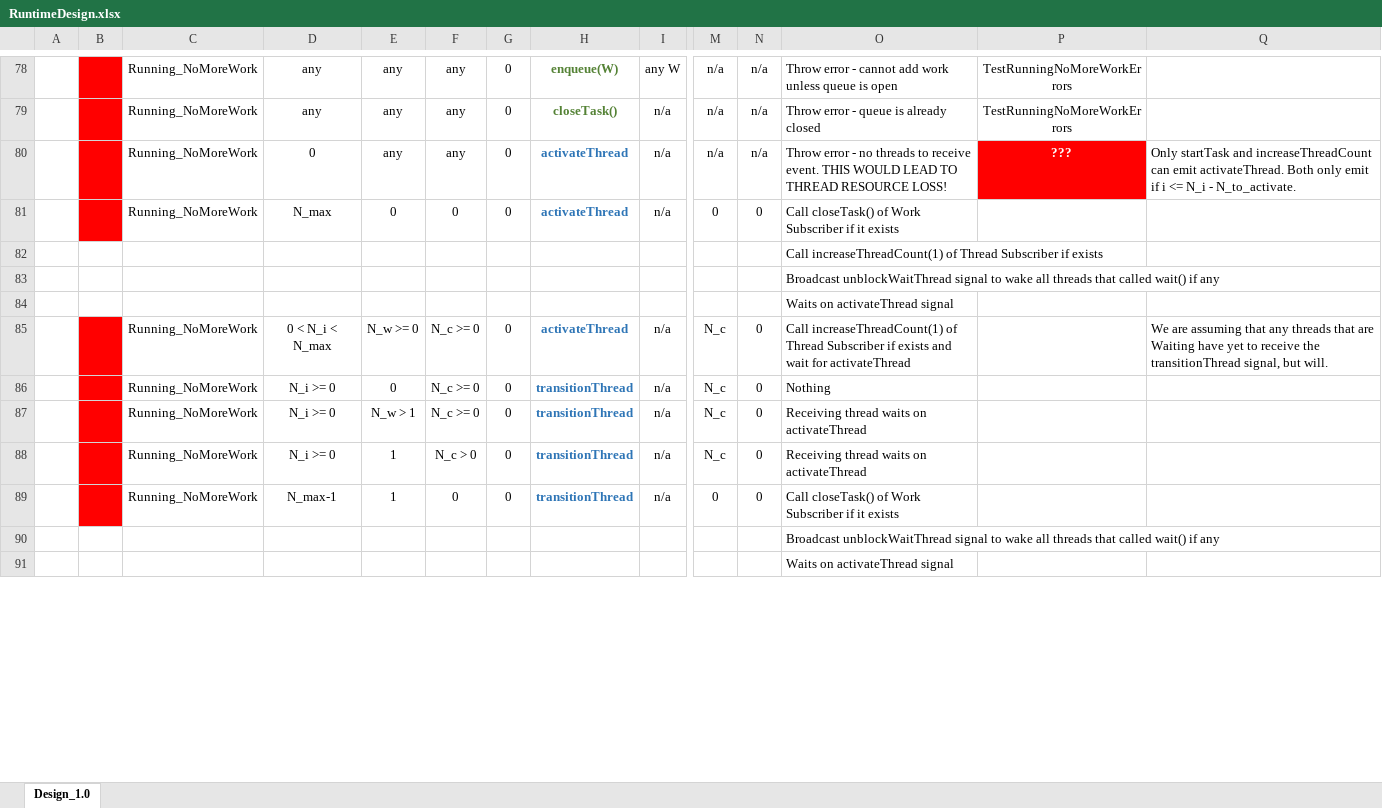
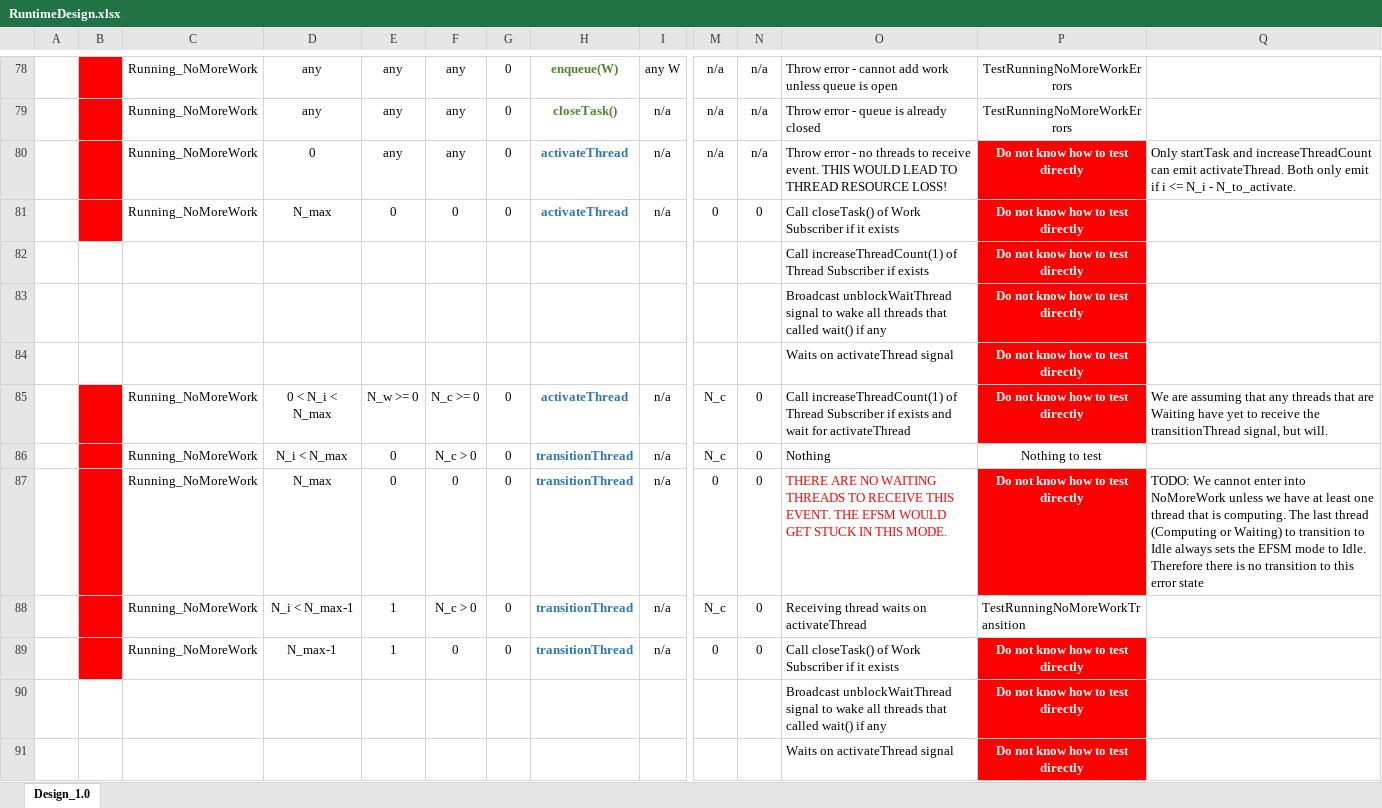
Before and after one commit to Flash-X/Milhoja, an Excel workbook: docs/RuntimeDesign.xlsx, sheet Design_1.0, drawn as a sheet; only a part is shown, gaps mark what is left out; values as stored, in another font and other column widths than the file's, no borders; removed rows and columns are numbered as before the commit, all else as after; rows hold the shown columns only; the diff covers the shown part only; the diff names each change by its address in the sheet, - before the commit and + after, or states it on an @@ line.

Commit message:
WIP: Finished adding unittests of EFSM transtions.  The testsuite requires a thorough review and cleaning.

```diff
--- a/docs/RuntimeDesign.xlsx (sheet Design_1.0)
+++ b/docs/RuntimeDesign.xlsx (sheet Design_1.0)
-P80: ???
+P80: Do not know how to test directly
-P81:P85: (empty)
+P81:P85: Do not know how to test directly
-P81:P85 fill: none
+P81:P85 fill: #FF0000
-D86: N_i >= 0
+D86: N_i < N_max
-F86: N_c >= 0
+F86: N_c > 0
-P86: (empty)
+P86: Nothing to test
-row 87:  |  | Running_NoMoreWork | N_i >= 0 | N_w > 1 | N_c >= 0 | 0 | transitionThread | n/a | N_c | 0 | Receiving thread waits on activateThread
+row 87:  |  | Running_NoMoreWork | N_max | 0 | 0 | 0 | transitionThread | n/a | 0 | 0 | THERE ARE NO WAITING THREADS TO RECEIVE THIS EVENT. THE EFSM WOULD GET STUCK IN THIS MODE. | Do not know how to test directly | TODO: We cannot enter into NoMoreWork unless we have at least one thread that is computing. The last thread (Computing or Waiting) to transition to Idle always sets the EFSM mode to Idle. Therefore there is no transition to this error state
-D88: N_i >= 0
+D88: N_i < N_max-1
-P88: (empty)
+P88: TestRunningNoMoreWorkTransition
-P89:P91: (empty)
+P89:P91: Do not know how to test directly
-P89:P91 fill: none
+P89:P91 fill: #FF0000
```
Also changed, not shown: 1 added row, 2 removed rows, 29 edited cells and cell formats elsewhere in this sheet, 1 other file.
